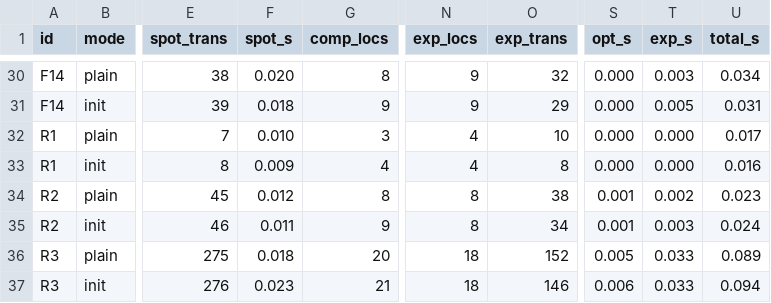
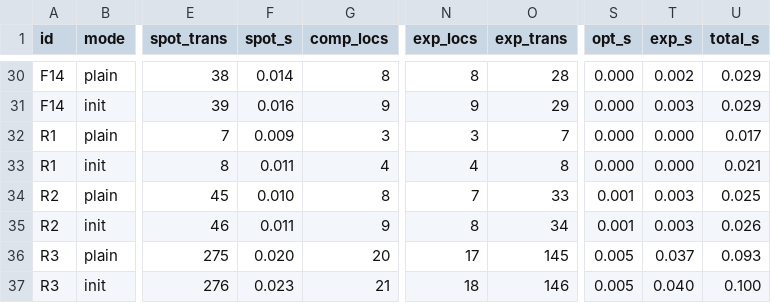
Before and after one commit to efares1/MTL2BA, a TSV file: evaluation/init_comparison.tsv, drawn as a sheet; only a part is shown, gaps mark what is left out; the diff covers the shown part only; the diff names each change by its address in the sheet, - before the commit and + after, or states it on an @@ line.

```diff
--- a/evaluation/init_comparison.tsv
+++ b/evaluation/init_comparison.tsv
-F30 (spot_s): 0.020
+F30 (spot_s): 0.014
-N30 (exp_locs): 9
+N30 (exp_locs): 8
-O30 (exp_trans): 32
+O30 (exp_trans): 28
-T30 (exp_s): 0.003
+T30 (exp_s): 0.002
-U30 (total_s): 0.034
+U30 (total_s): 0.029
-F31 (spot_s): 0.018
+F31 (spot_s): 0.016
-T31 (exp_s): 0.005
+T31 (exp_s): 0.003
-U31 (total_s): 0.031
+U31 (total_s): 0.029
-F32 (spot_s): 0.010
+F32 (spot_s): 0.009
-N32 (exp_locs): 4
+N32 (exp_locs): 3
-O32 (exp_trans): 10
+O32 (exp_trans): 7
-F33 (spot_s): 0.009
+F33 (spot_s): 0.011
-U33 (total_s): 0.016
+U33 (total_s): 0.021
-F34 (spot_s): 0.012
+F34 (spot_s): 0.010
-N34 (exp_locs): 8
+N34 (exp_locs): 7
-O34 (exp_trans): 38
+O34 (exp_trans): 33
-T34 (exp_s): 0.002
+T34 (exp_s): 0.003
-U34 (total_s): 0.023
+U34 (total_s): 0.025
-U35 (total_s): 0.024
+U35 (total_s): 0.026
-F36 (spot_s): 0.018
+F36 (spot_s): 0.020
-N36 (exp_locs): 18
+N36 (exp_locs): 17
-O36 (exp_trans): 152
+O36 (exp_trans): 145
-T36 (exp_s): 0.033
+T36 (exp_s): 0.037
-U36 (total_s): 0.089
+U36 (total_s): 0.093
-S37 (opt_s): 0.006
+S37 (opt_s): 0.005
-T37 (exp_s): 0.033
+T37 (exp_s): 0.040
-U37 (total_s): 0.094
+U37 (total_s): 0.100
```
Also changed, not shown: 92 edited cells elsewhere in this file, 10 other files.
